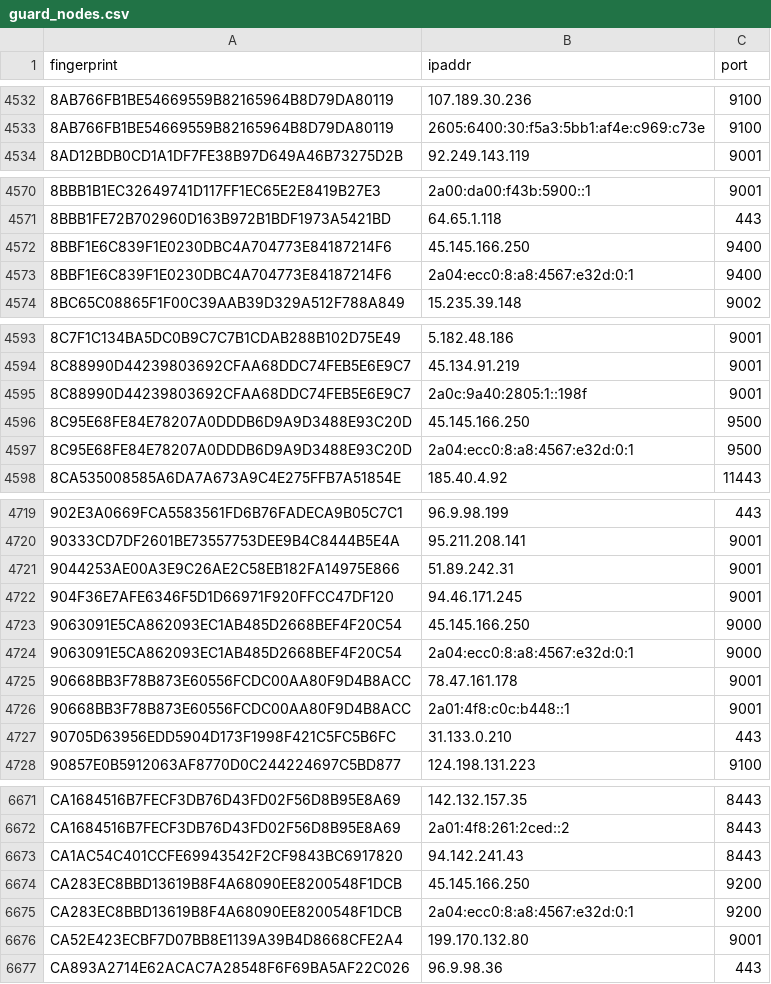
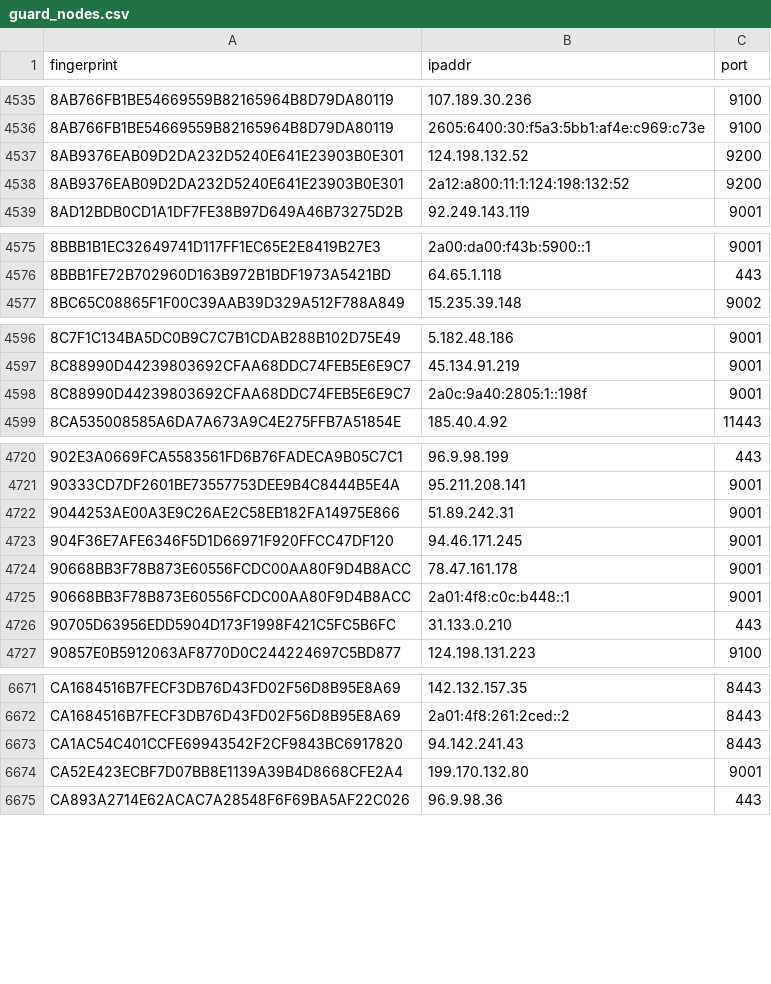
Before and after one commit to 0xPratikPatil/peel-the-net, a CSV file: dataset/guard_nodes.csv, drawn as a sheet; only a part is shown, gaps mark what is left out; removed rows and columns are numbered as before the commit, all else as after; the diff covers the shown part only; the diff names each change by its address in the sheet, - before the commit and + after, or states it on an @@ line.

```diff
--- a/dataset/guard_nodes.csv
+++ b/dataset/guard_nodes.csv
+row 4537: 8AB9376EAB09D2DA232D5240E641E23903B0E301 | 124.198.132.52 | 9200
+row 4538: 8AB9376EAB09D2DA232D5240E641E23903B0E301 | 2a12:a800:11:1:124:198:132:52 | 9200
-row 4572: 8BBF1E6C839F1E0230DBC4A704773E84187214F6 | 45.145.166.250 | 9400
-row 4573: 8BBF1E6C839F1E0230DBC4A704773E84187214F6 | 2a04:ecc0:8:a8:4567:e32d:0:1 | 9400
-row 4596: 8C95E68FE84E78207A0DDDB6D9A9D3488E93C20D | 45.145.166.250 | 9500
-row 4597: 8C95E68FE84E78207A0DDDB6D9A9D3488E93C20D | 2a04:ecc0:8:a8:4567:e32d:0:1 | 9500
-row 4723: 9063091E5CA862093EC1AB485D2668BEF4F20C54 | 45.145.166.250 | 9000
-row 4724: 9063091E5CA862093EC1AB485D2668BEF4F20C54 | 2a04:ecc0:8:a8:4567:e32d:0:1 | 9000
-row 6674: CA283EC8BBD13619B8F4A68090EE8200548F1DCB | 45.145.166.250 | 9200
-row 6675: CA283EC8BBD13619B8F4A68090EE8200548F1DCB | 2a04:ecc0:8:a8:4567:e32d:0:1 | 9200
```
Also changed, not shown: 11 added rows and 6 removed rows elsewhere in this file, dataset/all_nodes.csv, 3 other files.
